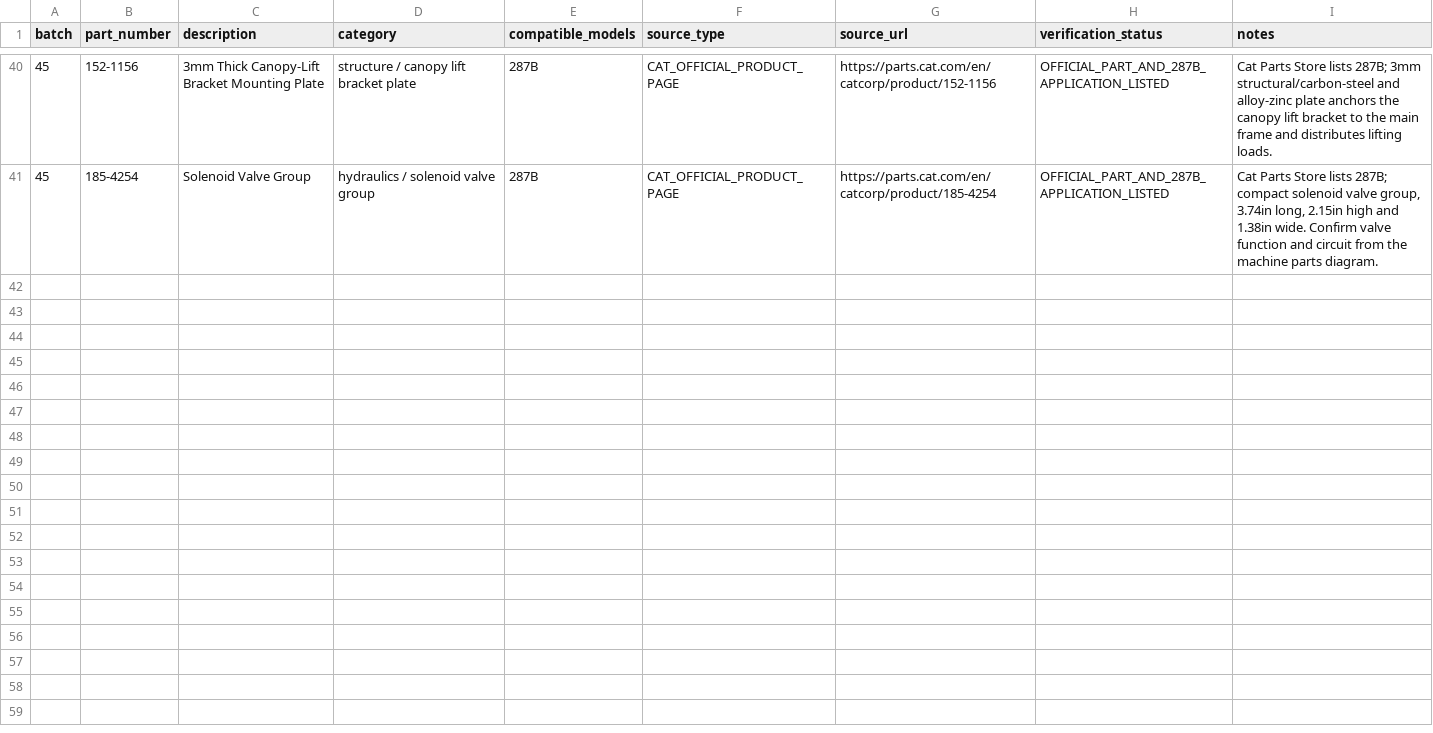
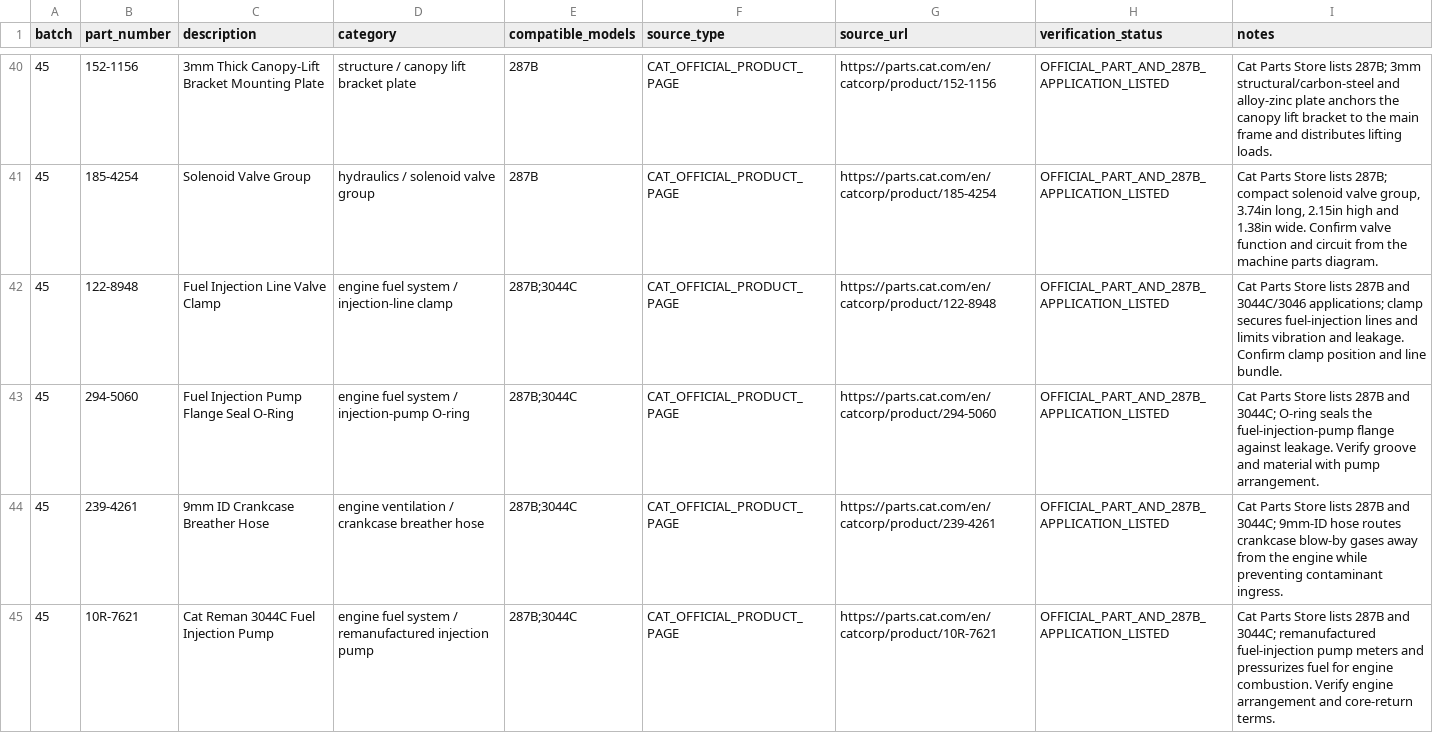
Before and after one commit to saeed860/Amoot-Machine, a CSV file: data/cat-287b-official-batch-45-2026-11-25.csv, drawn as a sheet; only a part is shown, gaps mark what is left out; the diff names each change by its address in the sheet, - before the commit and + after, or states it on an @@ line.

Commit message:
catalog: add four Cat 287B fuel-system and crankcase-ventilation parts to batch 45

```diff
--- a/data/cat-287b-official-batch-45-2026-11-25.csv
+++ b/data/cat-287b-official-batch-45-2026-11-25.csv
+row 42: 45 | 122-8948 | Fuel Injection Line Valve Clamp | engine fuel system / injection-line clamp | 287B;3044C | CAT_OFFICIAL_PRODUCT_PAGE | https://parts.cat.com/en/catcorp/product/122-8948 | OFFICIAL_PART_AND_287B_APPLICATION_LISTED | Cat Parts Store lists 287B and 3044C/3046 applications; clamp secures fuel-injection lines and limits vibration and leakage. Confirm clamp position and line bundle.
+row 43: 45 | 294-5060 | Fuel Injection Pump Flange Seal O-Ring | engine fuel system / injection-pump O-ring | 287B;3044C | CAT_OFFICIAL_PRODUCT_PAGE | https://parts.cat.com/en/catcorp/product/294-5060 | OFFICIAL_PART_AND_287B_APPLICATION_LISTED | Cat Parts Store lists 287B and 3044C; O-ring seals the fuel-injection-pump flange against leakage. Verify groove and material with pump arrangement.
+row 44: 45 | 239-4261 | 9mm ID Crankcase Breather Hose | engine ventilation / crankcase breather hose | 287B;3044C | CAT_OFFICIAL_PRODUCT_PAGE | https://parts.cat.com/en/catcorp/product/239-4261 | OFFICIAL_PART_AND_287B_APPLICATION_LISTED | Cat Parts Store lists 287B and 3044C; 9mm-ID hose routes crankcase blow-by gases away from the engine while preventing contaminant ingress.
+row 45: 45 | 10R-7621 | Cat Reman 3044C Fuel Injection Pump | engine fuel system / remanufactured injection pump | 287B;3044C | CAT_OFFICIAL_PRODUCT_PAGE | https://parts.cat.com/en/catcorp/product/10R-7621 | OFFICIAL_PART_AND_287B_APPLICATION_LISTED | Cat Parts Store lists 287B and 3044C; remanufactured fuel-injection pump meters and pressurizes fuel for engine combustion. Verify engine arrangement and core-return terms.
```
